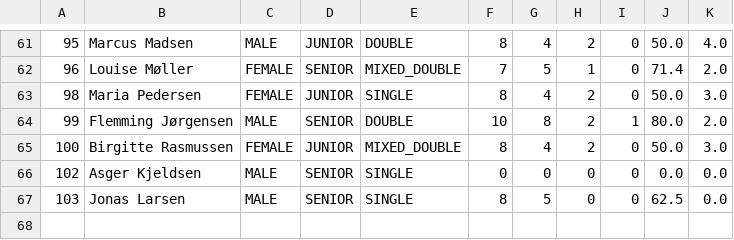
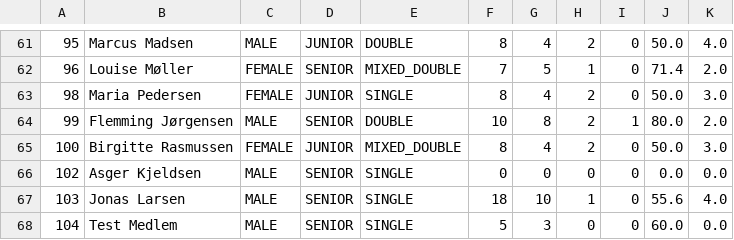
Before and after one commit to DozoEK/TennisklubbenSMASHgruppe5, a CSV file: CSVFilesLib/Competitive_Player_Stats_Index.csv, drawn as a sheet; only a part is shown, gaps mark what is left out.

```diff
--- a/CSVFilesLib/Competitive_Player_Stats_Index.csv
+++ b/CSVFilesLib/Competitive_Player_Stats_Index.csv
@@ -66,2 +66,3 @@
 102,Asger Kjeldsen,MALE,SENIOR,SINGLE,0,0,0,0,0.0,0.0
-103,Jonas Larsen,MALE,SENIOR,SINGLE,8,5,0,0,62.5,0.0
+103,Jonas Larsen,MALE,SENIOR,SINGLE,18,10,1,0,55.6,4.0
+104,Test Medlem,MALE,SENIOR,SINGLE,5,3,0,0,60.0,0.0
```
Also changed, not shown: CSVFilesLib/Member_Index.csv, CSVFilesLib/Player_Entry_Index.csv, 9 other files.
